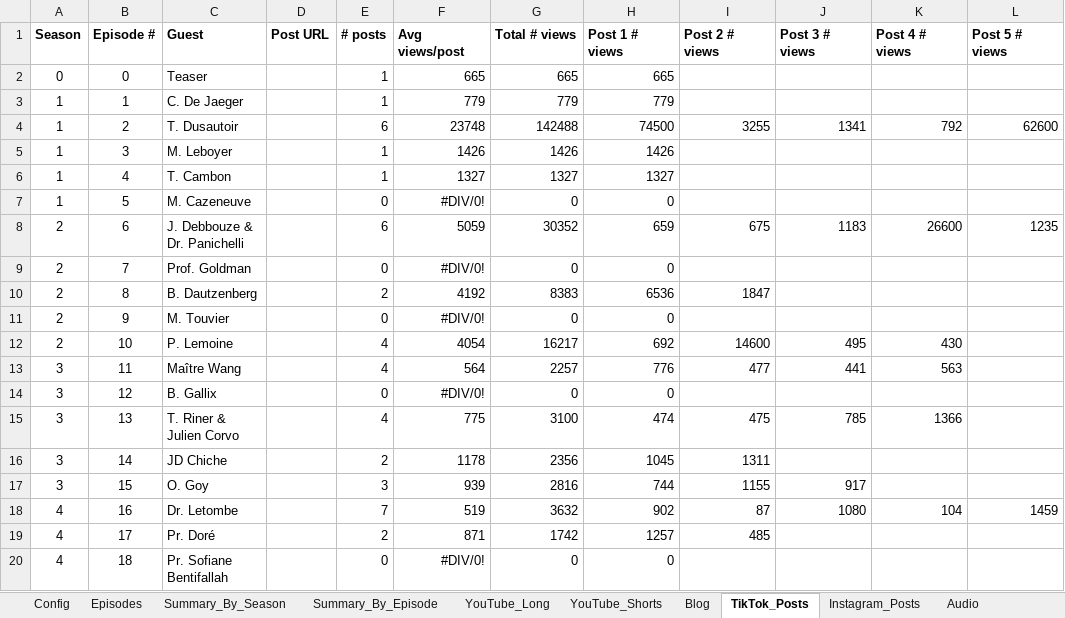
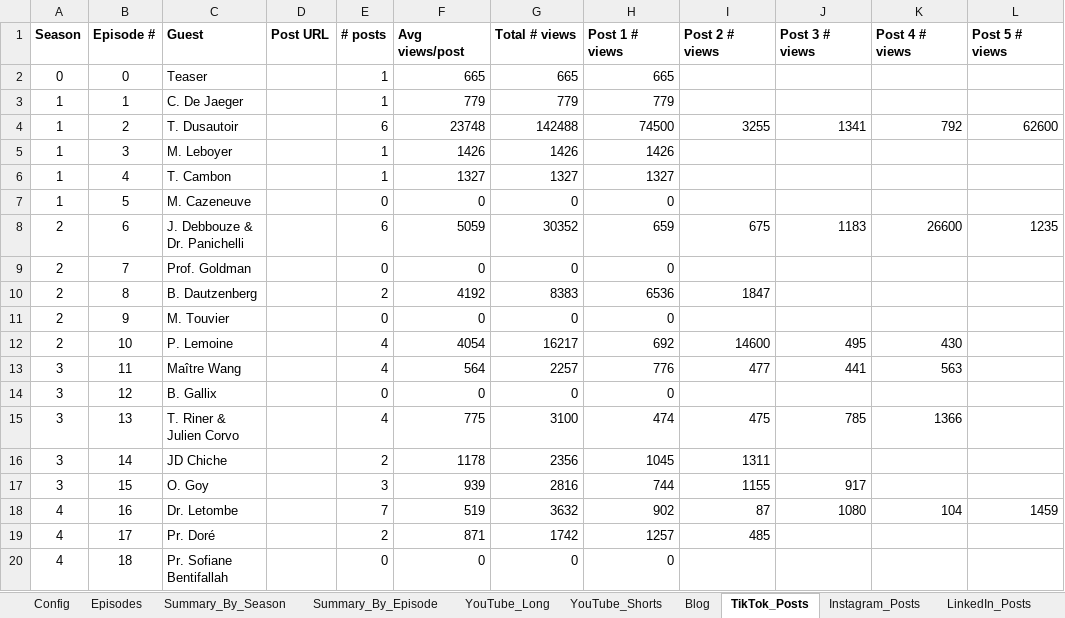
Before and after one commit to sachaelkoubi-fa/dashboard-podcast, an Excel workbook: Healthier_Humanity_Podcast_Performance_2026-02-11.xlsx, sheet TikTok_Posts, drawn as a sheet; only a part is shown; values as stored, in another font and other column widths than the file's, no borders; charts and pictures not drawn; the diff names each change by its address in the sheet, - before the commit and + after, or states it on an @@ line.

Commit message:
Update column mappings for new Excel structure + add YouTube Engagement section
- Summary_By_Episode: 21 -> 26 cols (added YT likes, comments, subs, shares, ER%)
- Summary_By_Season: 14 -> 15 cols (added LinkedIn posts count)
- YouTube_Long: 9 -> 14 cols (added likes, comments, new_subs, shares, ER)
- Audio: fix trailing garbage rows (NaN + 'Source' annotation)
- New section: YouTube Engagement (Likes/Comments/Shares bar + ER vs Views scatter)
- Enriched YouTube Content Ranking and Full Data tables with engagement columns

```diff
--- a/Healthier_Humanity_Podcast_Performance_2026-02-11.xlsx (sheet TikTok_Posts)
+++ b/Healthier_Humanity_Podcast_Performance_2026-02-11.xlsx (sheet TikTok_Posts)
-F7 (Avg views/post): #DIV/0!
+F7 (Avg views/post): 0
-F9 (Avg views/post): #DIV/0!
+F9 (Avg views/post): 0
-F11 (Avg views/post): #DIV/0!
+F11 (Avg views/post): 0
-F14 (Avg views/post): #DIV/0!
+F14 (Avg views/post): 0
-F20 (Avg views/post): #DIV/0!
+F20 (Avg views/post): 0
```
Also changed, not shown: sheet LinkedIn_Posts, sheet Summary_By_Episode, sheet Summary_By_Season, sheet YouTube_Long, sheet YouTube_Shorts, sheet Blog, 1 more sheet, other sheet tabs, formulas that keep their value, 1 other file.
